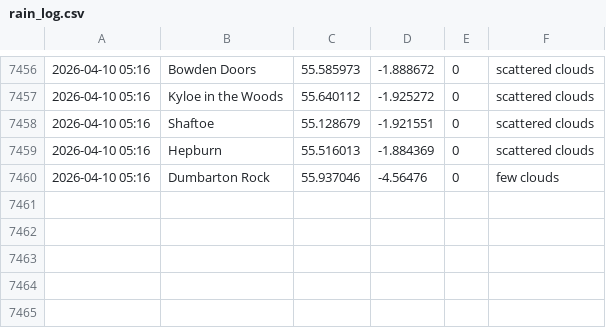
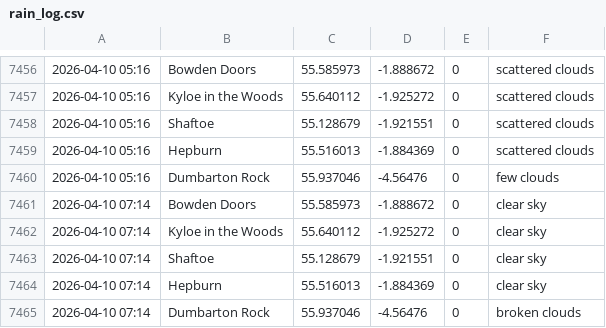
Before and after one commit to megan-leek/weather-dashboard, a CSV file: data/rain_log.csv, drawn as a sheet; only a part is shown, gaps mark what is left out.

Commit message:
Update rain log [auto]

```diff
--- a/data/rain_log.csv
+++ b/data/rain_log.csv
@@ -7460 +7460,6 @@
 2026-04-10 05:16,Dumbarton Rock,55.937046,-4.56476,0,few clouds
+2026-04-10 07:14,Bowden Doors,55.585973,-1.888672,0,clear sky
+2026-04-10 07:14,Kyloe in the Woods,55.640112,-1.925272,0,clear sky
+2026-04-10 07:14,Shaftoe,55.128679,-1.921551,0,clear sky
+2026-04-10 07:14,Hepburn,55.516013,-1.884369,0,clear sky
+2026-04-10 07:14,Dumbarton Rock,55.937046,-4.56476,0,broken clouds
```
